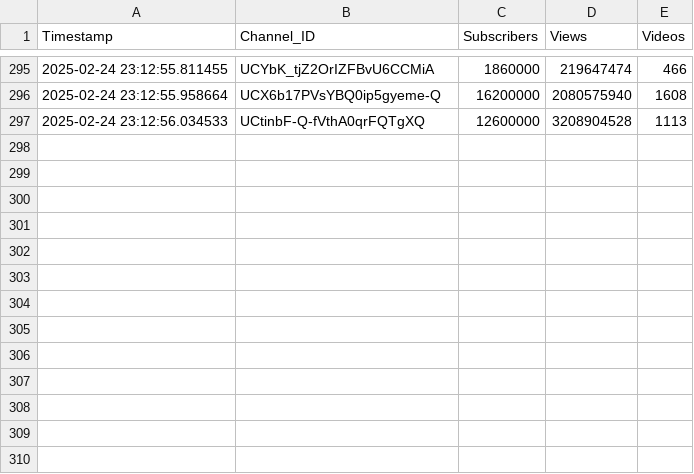
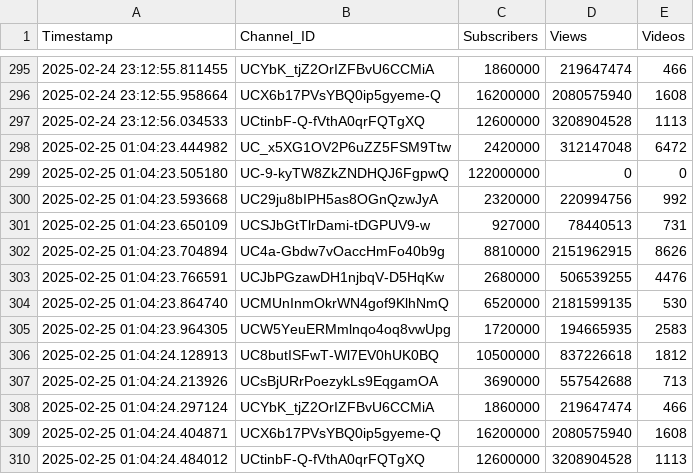
Before and after one commit to nandunanofficial/Youtube_Trend_Analysis, a CSV file: youtube_trends.csv, drawn as a sheet; only a part is shown, gaps mark what is left out.

Commit message:
Updated YouTube trends data

```diff
--- a/youtube_trends.csv
+++ b/youtube_trends.csv
@@ -297 +297,14 @@ Timestamp,Channel_ID,Subscribers,Views,Videos
 2025-02-24 23:12:56.034533,UCtinbF-Q-fVthA0qrFQTgXQ,12600000,3208904528,1113
+2025-02-25 01:04:23.444982,UC_x5XG1OV2P6uZZ5FSM9Ttw,2420000,312147048,6472
+2025-02-25 01:04:23.505180,UC-9-kyTW8ZkZNDHQJ6FgpwQ,122000000,0,0
+2025-02-25 01:04:23.593668,UC29ju8bIPH5as8OGnQzwJyA,2320000,220994756,992
+2025-02-25 01:04:23.650109,UCSJbGtTlrDami-tDGPUV9-w,927000,78440513,731
+2025-02-25 01:04:23.704894,UC4a-Gbdw7vOaccHmFo40b9g,8810000,2151962915,8626
+2025-02-25 01:04:23.766591,UCJbPGzawDH1njbqV-D5HqKw,2680000,506539255,4476
+2025-02-25 01:04:23.864740,UCMUnInmOkrWN4gof9KlhNmQ,6520000,2181599135,530
+2025-02-25 01:04:23.964305,UCW5YeuERMmlnqo4oq8vwUpg,1720000,194665935,2583
+2025-02-25 01:04:24.128913,UC8butISFwT-Wl7EV0hUK0BQ,10500000,837226618,1812
+2025-02-25 01:04:24.213926,UCsBjURrPoezykLs9EqgamOA,3690000,557542688,713
+2025-02-25 01:04:24.297124,UCYbK_tjZ2OrIZFBvU6CCMiA,1860000,219647474,466
+2025-02-25 01:04:24.404871,UCX6b17PVsYBQ0ip5gyeme-Q,16200000,2080575940,1608
+2025-02-25 01:04:24.484012,UCtinbF-Q-fVthA0qrFQTgXQ,12600000,3208904528,1113
```
